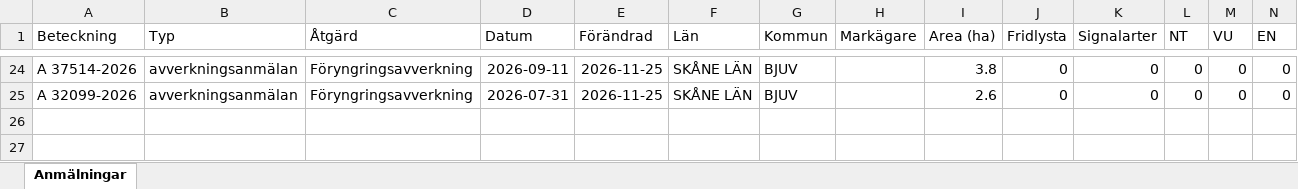
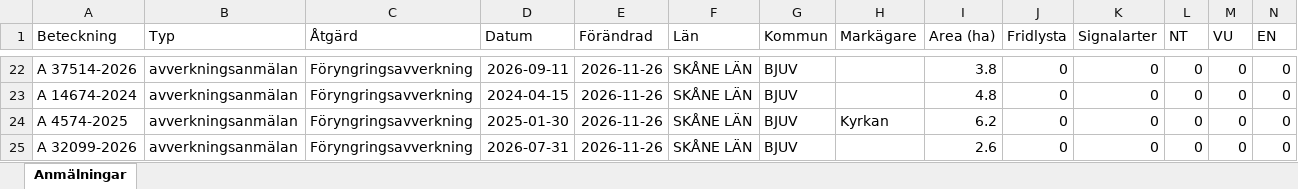
Before and after one commit to klasma/Logging_1260, an Excel workbook: Översikt BJUV.xlsx, sheet Anmälningar, drawn as a sheet; only a part is shown, gaps mark what is left out; values as stored, in another font and other column widths than the file's, no borders; addresses are those after the commit; rows hold the shown columns only; the diff covers the shown part only; the diff names each change by its address in the sheet, - before the commit and + after, or states it on an @@ line.

```diff
--- a/Översikt BJUV.xlsx (sheet Anmälningar)
+++ b/Översikt BJUV.xlsx (sheet Anmälningar)
-E22 (Förändrad): 2026-11-25
+E22 (Förändrad): 2026-11-26
+row 23: A 14674-2024 | avverkningsanmälan | Föryngringsavverkning | 2024-04-15 | 2026-11-26 | SKÅNE LÄN | BJUV |  | 4.8 | 0 | 0 | 0 | 0 | 0
+row 24: A 4574-2025 | avverkningsanmälan | Föryngringsavverkning | 2025-01-30 | 2026-11-26 | SKÅNE LÄN | BJUV | Kyrkan | 6.2 | 0 | 0 | 0 | 0 | 0
-E25 (Förändrad): 2026-11-25
+E25 (Förändrad): 2026-11-26
```
Also changed, not shown: 2 added rows, 4 removed rows and 39 edited cells elsewhere in this sheet, artfynd/A 50759-2025 artfynd.xlsx, artfynd/A 59875-2025 artfynd.xlsx, 22 other files.
